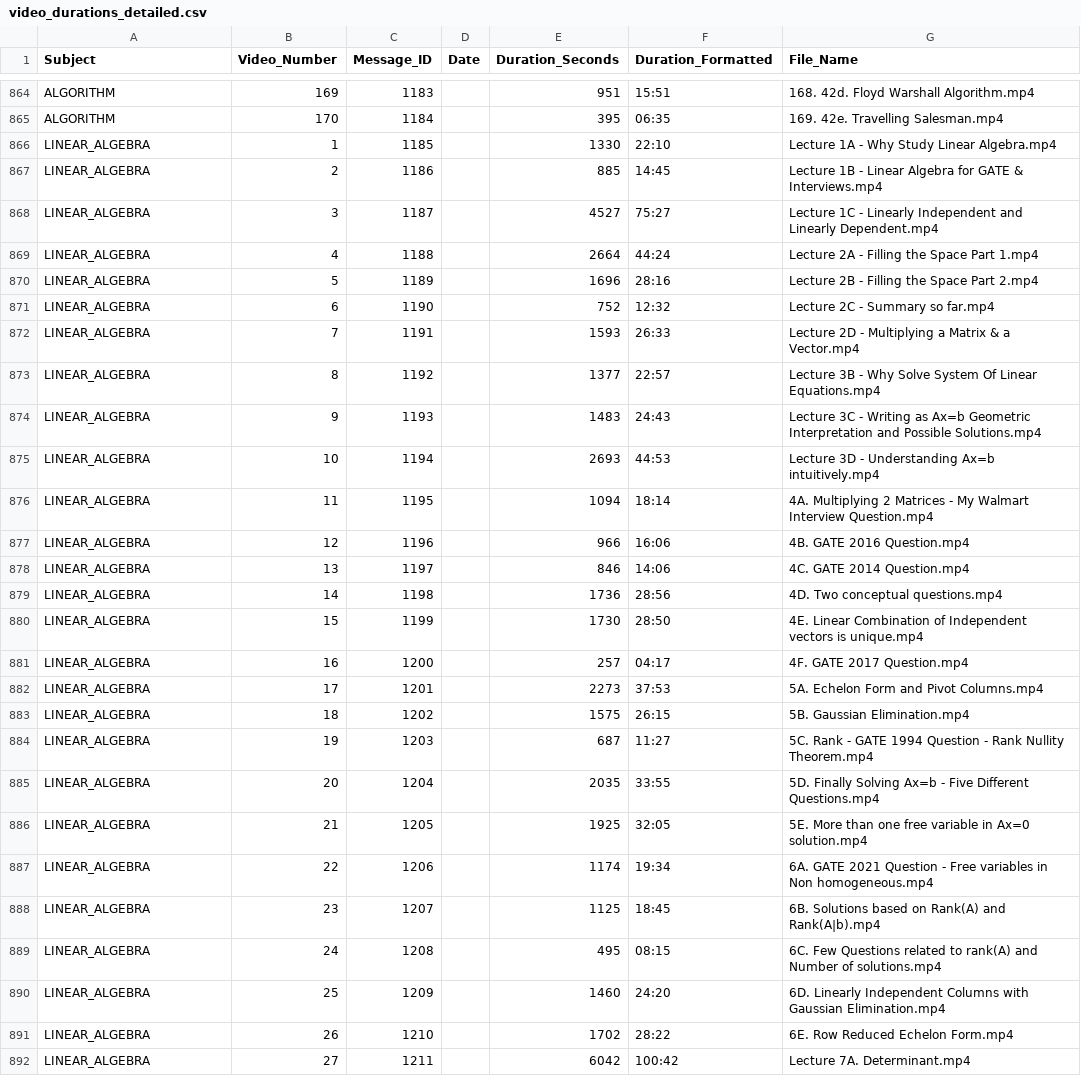
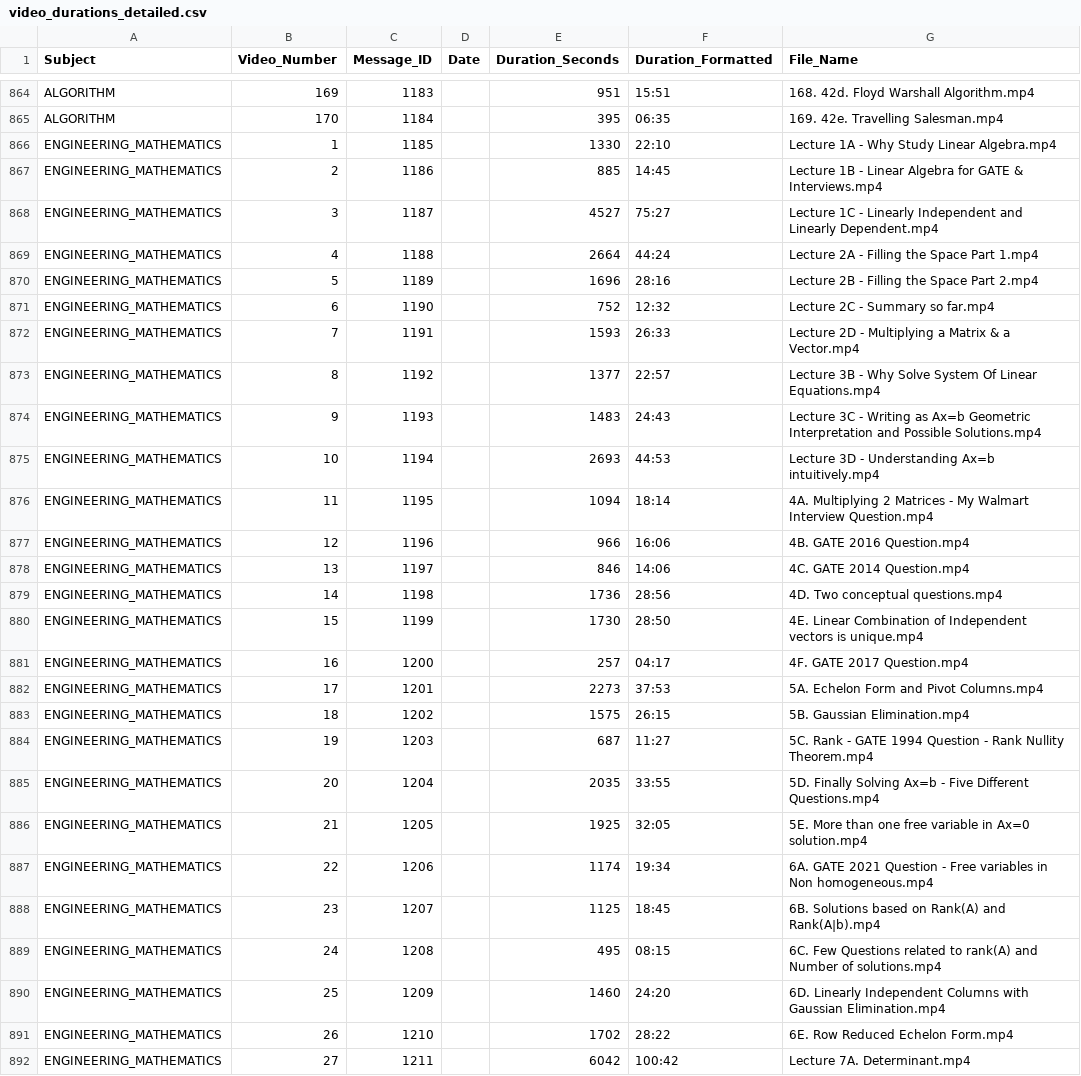
Before and after one commit to GateLogX/GATE-DAYWISE-TRACKER, a CSV file: video_durations_detailed.csv, drawn as a sheet; only a part is shown, gaps mark what is left out; the diff covers the shown part only.

Commit message:
Group Linear Algebra, Probability, Calculus under ENGINEERING_MATHEMATICS

```diff
--- a/video_durations_detailed.csv
+++ b/video_durations_detailed.csv
@@ -865,28 +865,28 @@ ALGORITHM,169,1183,,951,15:51,168. 42d. Floyd Warshall Algorithm.mp4
 ALGORITHM,170,1184,,395,06:35,169. 42e. Travelling Salesman.mp4
-LINEAR_ALGEBRA,1,1185,,1330,22:10,Lecture 1A - Why Study Linear Algebra.mp4
-LINEAR_ALGEBRA,2,1186,,885,14:45,Lecture 1B - Linear Algebra for GATE & Interviews.mp4
-LINEAR_ALGEBRA,3,1187,,4527,75:27,Lecture 1C - Linearly Independent and Linearly Dependent.mp4
-LINEAR_ALGEBRA,4,1188,,2664,44:24,Lecture 2A - Filling the Space Part 1.mp4
-LINEAR_ALGEBRA,5,1189,,1696,28:16,Lecture 2B - Filling the Space Part 2.mp4
-LINEAR_ALGEBRA,6,1190,,752,12:32,Lecture 2C - Summary so far.mp4
-LINEAR_ALGEBRA,7,1191,,1593,26:33,Lecture 2D - Multiplying a Matrix & a Vector.mp4
-LINEAR_ALGEBRA,8,1192,,1377,22:57,Lecture 3B - Why Solve System Of Linear Equations.mp4
-LINEAR_ALGEBRA,9,1193,,1483,24:43,Lecture 3C - Writing as Ax=b Geometric Interpretation and Possible Solutions.mp4
-LINEAR_ALGEBRA,10,1194,,2693,44:53,Lecture 3D - Understanding Ax=b intuitively.mp4
-LINEAR_ALGEBRA,11,1195,,1094,18:14,4A. Multiplying 2 Matrices - My Walmart Interview Question.mp4
-LINEAR_ALGEBRA,12,1196,,966,16:06,4B. GATE 2016 Question.mp4
-LINEAR_ALGEBRA,13,1197,,846,14:06,4C. GATE 2014 Question.mp4
-LINEAR_ALGEBRA,14,1198,,1736,28:56,4D. Two conceptual questions.mp4
-LINEAR_ALGEBRA,15,1199,,1730,28:50,4E. Linear Combination of Independent vectors is unique.mp4
-LINEAR_ALGEBRA,16,1200,,257,04:17,4F. GATE 2017 Question.mp4
-LINEAR_ALGEBRA,17,1201,,2273,37:53,5A. Echelon Form and Pivot Columns.mp4
-LINEAR_ALGEBRA,18,1202,,1575,26:15,5B. Gaussian Elimination.mp4
-LINEAR_ALGEBRA,19,1203,,687,11:27,5C. Rank - GATE 1994 Question - Rank Nullity Theorem.mp4
-LINEAR_ALGEBRA,20,1204,,2035,33:55,5D. Finally Solving Ax=b - Five Different Questions.mp4
-LINEAR_ALGEBRA,21,1205,,1925,32:05,5E. More than one free variable in Ax=0 solution.mp4
-LINEAR_ALGEBRA,22,1206,,1174,19:34,6A. GATE 2021 Question - Free variables in Non homogeneous.mp4
-LINEAR_ALGEBRA,23,1207,,1125,18:45,6B. Solutions based on Rank(A) and Rank(A|b).mp4
-LINEAR_ALGEBRA,24,1208,,495,08:15,6C. Few Questions related to rank(A) and Number of solutions.mp4
-LINEAR_ALGEBRA,25,1209,,1460,24:20,6D. Linearly Independent Columns with Gaussian Elimination.mp4
-LINEAR_ALGEBRA,26,1210,,1702,28:22,6E. Row Reduced Echelon Form.mp4
-LINEAR_ALGEBRA,27,1211,,6042,100:42,Lecture 7A. Determinant.mp4
+ENGINEERING_MATHEMATICS,1,1185,,1330,22:10,Lecture 1A - Why Study Linear Algebra.mp4
+ENGINEERING_MATHEMATICS,2,1186,,885,14:45,Lecture 1B - Linear Algebra for GATE & Interviews.mp4
+ENGINEERING_MATHEMATICS,3,1187,,4527,75:27,Lecture 1C - Linearly Independent and Linearly Dependent.mp4
+ENGINEERING_MATHEMATICS,4,1188,,2664,44:24,Lecture 2A - Filling the Space Part 1.mp4
+ENGINEERING_MATHEMATICS,5,1189,,1696,28:16,Lecture 2B - Filling the Space Part 2.mp4
+ENGINEERING_MATHEMATICS,6,1190,,752,12:32,Lecture 2C - Summary so far.mp4
+ENGINEERING_MATHEMATICS,7,1191,,1593,26:33,Lecture 2D - Multiplying a Matrix & a Vector.mp4
+ENGINEERING_MATHEMATICS,8,1192,,1377,22:57,Lecture 3B - Why Solve System Of Linear Equations.mp4
+ENGINEERING_MATHEMATICS,9,1193,,1483,24:43,Lecture 3C - Writing as Ax=b Geometric Interpretation and Possible Solutions.mp4
+ENGINEERING_MATHEMATICS,10,1194,,2693,44:53,Lecture 3D - Understanding Ax=b intuitively.mp4
+ENGINEERING_MATHEMATICS,11,1195,,1094,18:14,4A. Multiplying 2 Matrices - My Walmart Interview Question.mp4
+ENGINEERING_MATHEMATICS,12,1196,,966,16:06,4B. GATE 2016 Question.mp4
+ENGINEERING_MATHEMATICS,13,1197,,846,14:06,4C. GATE 2014 Question.mp4
+ENGINEERING_MATHEMATICS,14,1198,,1736,28:56,4D. Two conceptual questions.mp4
+ENGINEERING_MATHEMATICS,15,1199,,1730,28:50,4E. Linear Combination of Independent vectors is unique.mp4
+ENGINEERING_MATHEMATICS,16,1200,,257,04:17,4F. GATE 2017 Question.mp4
+ENGINEERING_MATHEMATICS,17,1201,,2273,37:53,5A. Echelon Form and Pivot Columns.mp4
+ENGINEERING_MATHEMATICS,18,1202,,1575,26:15,5B. Gaussian Elimination.mp4
+ENGINEERING_MATHEMATICS,19,1203,,687,11:27,5C. Rank - GATE 1994 Question - Rank Nullity Theorem.mp4
+ENGINEERING_MATHEMATICS,20,1204,,2035,33:55,5D. Finally Solving Ax=b - Five Different Questions.mp4
+ENGINEERING_MATHEMATICS,21,1205,,1925,32:05,5E. More than one free variable in Ax=0 solution.mp4
+ENGINEERING_MATHEMATICS,22,1206,,1174,19:34,6A. GATE 2021 Question - Free variables in Non homogeneous.mp4
+ENGINEERING_MATHEMATICS,23,1207,,1125,18:45,6B. Solutions based on Rank(A) and Rank(A|b).mp4
+ENGINEERING_MATHEMATICS,24,1208,,495,08:15,6C. Few Questions related to rank(A) and Number of solutions.mp4
+ENGINEERING_MATHEMATICS,25,1209,,1460,24:20,6D. Linearly Independent Columns with Gaussian Elimination.mp4
+ENGINEERING_MATHEMATICS,26,1210,,1702,28:22,6E. Row Reduced Echelon Form.mp4
+ENGINEERING_MATHEMATICS,27,1211,,6042,100:42,Lecture 7A. Determinant.mp4
```
Also changed, not shown: 103 edited cells elsewhere in this file.
